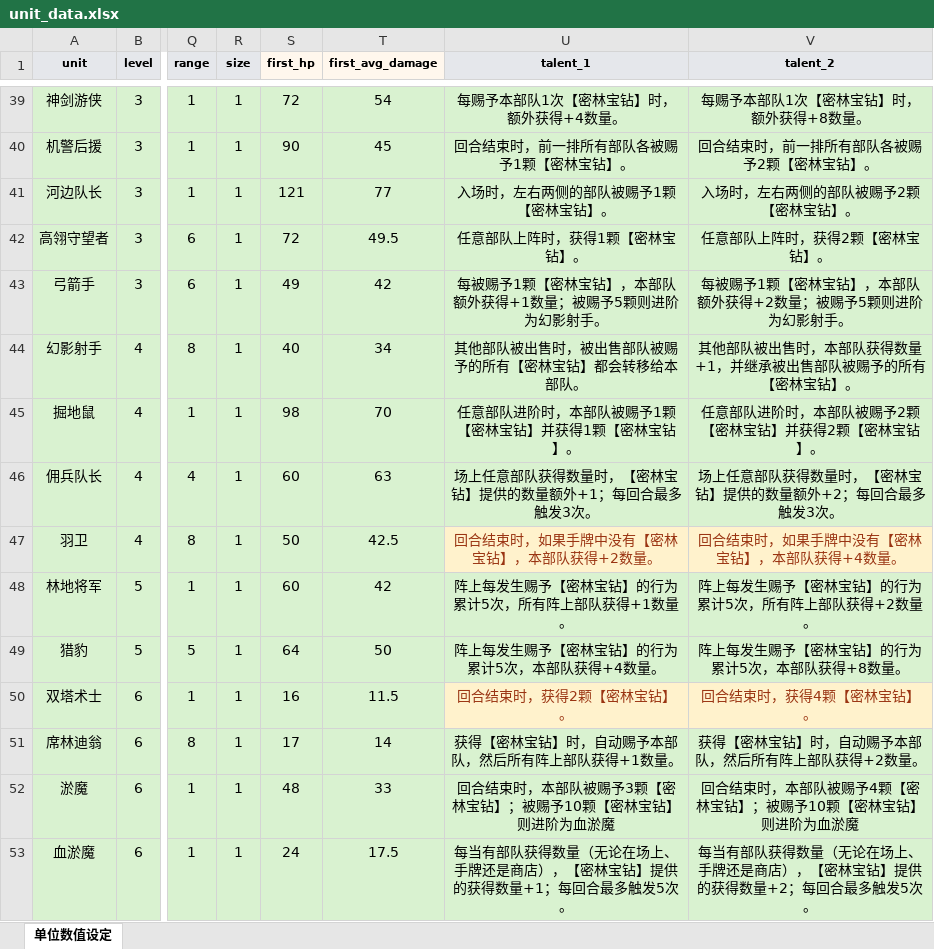
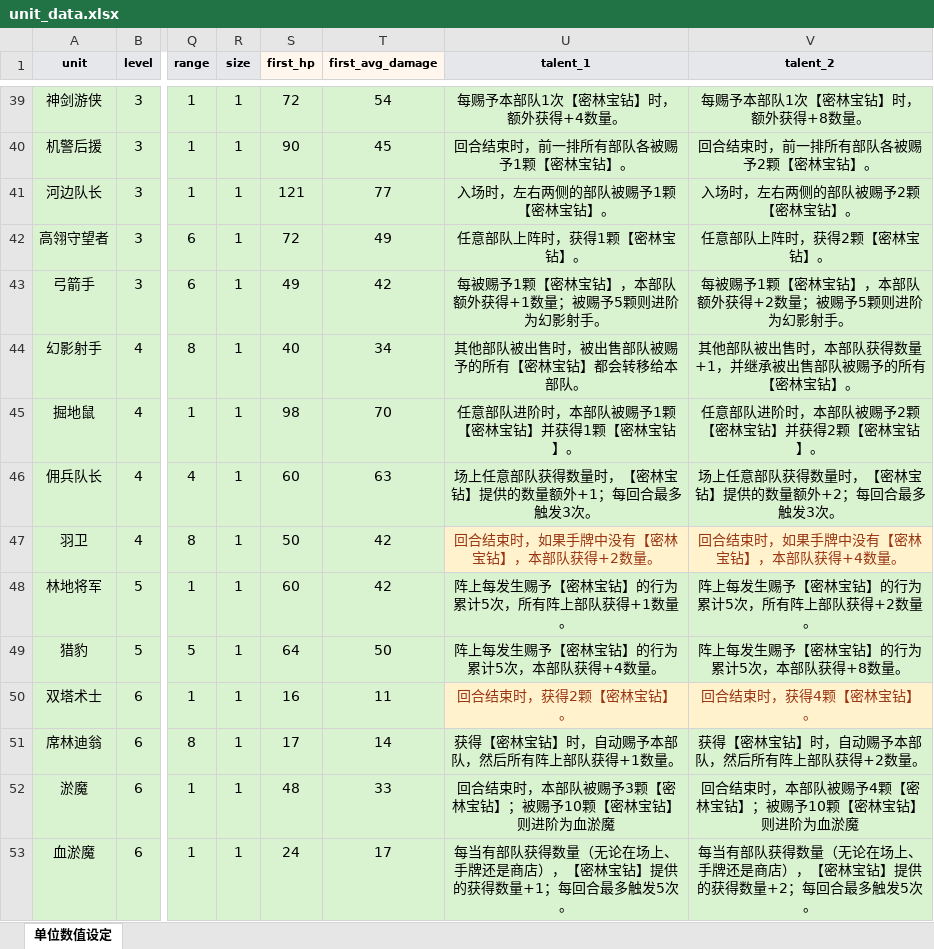
Before and after one commit to fuooock-sketch/prophecy-century-Unity, an Excel workbook: docs/excel/unit_data.xlsx, sheet 单位数值设定, drawn as a sheet; only a part is shown, gaps mark what is left out; values as stored, in another font and other column widths than the file's, no borders; the diff covers the shown part only; the diff names each change by its address in the sheet, - before the commit and + after, or states it on an @@ line.

```diff
--- a/docs/excel/unit_data.xlsx (sheet 单位数值设定)
+++ b/docs/excel/unit_data.xlsx (sheet 单位数值设定)
-T42 (first_avg_damage): 49.5
+T42 (first_avg_damage): 49
-T47 (first_avg_damage): 42.5
+T47 (first_avg_damage): 42
-T50 (first_avg_damage): 11.5
+T50 (first_avg_damage): 11
-T53 (first_avg_damage): 17.5
+T53 (first_avg_damage): 17
```
Also changed, not shown: 1 added row and 23 edited cells elsewhere in this sheet, formulas that keep their value, 12 other files.
